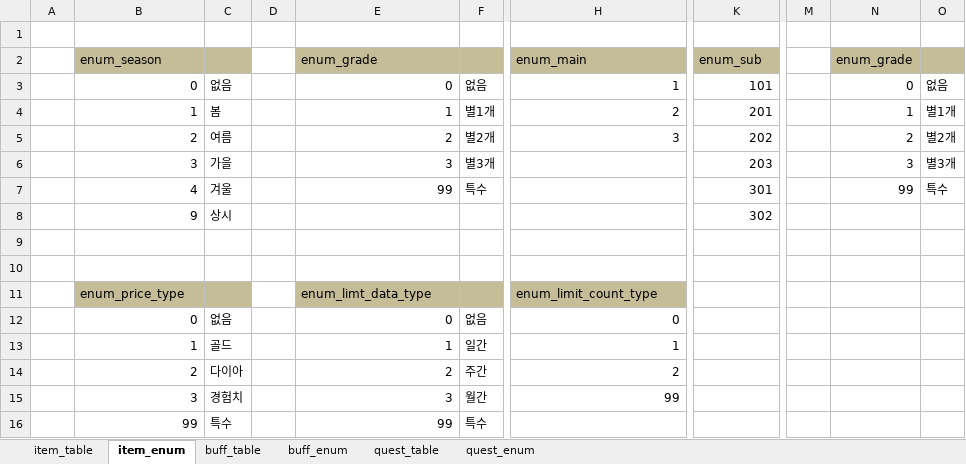
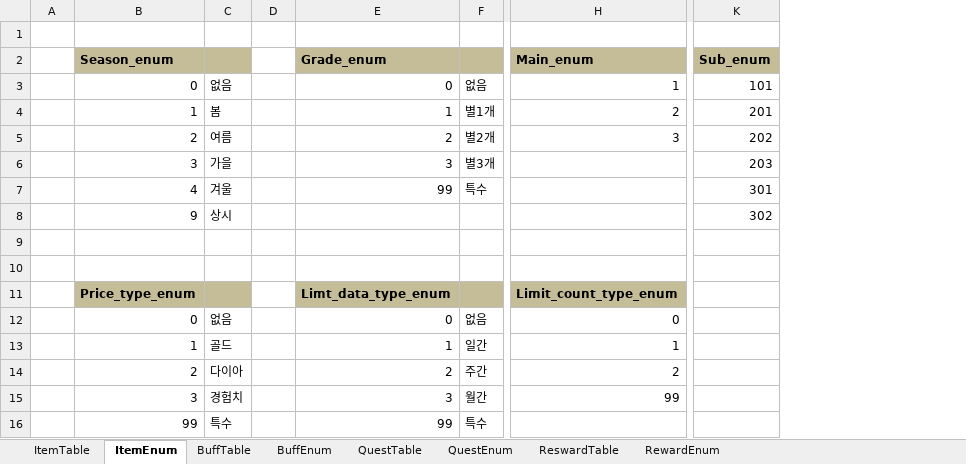
Before and after one commit to 1suyb/Project_GoodLife, an Excel workbook: Document/3.Report/김규하/테이블.xlsx, sheet ItemEnum, drawn as a sheet; only a part is shown, gaps mark what is left out; values as stored, in another font and other column widths than the file's, no borders; the diff names each change by its address in the sheet, - before the commit and + after, or states it on an @@ line.

```diff
--- a/Document/3.Report/김규하/테이블.xlsx (sheet ItemEnum)
+++ b/Document/3.Report/김규하/테이블.xlsx (sheet ItemEnum)
-sheet tab: item_table
+sheet tab: ItemTable
-sheet tab: item_enum
+sheet tab: ItemEnum
-sheet tab: buff_table
+sheet tab: BuffTable
-sheet tab: buff_enum
+sheet tab: BuffEnum
-sheet tab: quest_table
+sheet tab: QuestTable
-sheet tab: quest_enum
+sheet tab: QuestEnum
+sheet tab: ReswardTable
+sheet tab: RewardEnum
-column M, empty
-column N (enum_grade), rows 3-7: 0 | 1 | 2 | 3 | 99
-column O, rows 3-7: 없음 | 별1개 | 별2개 | 별3개 | 특수
-B2: enum_season
+B2: Season_enum
-B2 bold: off
+B2 bold: on
-E2: enum_grade
+E2: Grade_enum
-E2 bold: off
+E2 bold: on
-H2: enum_main
+H2: Main_enum
-H2 bold: off
+H2 bold: on
-K2: enum_sub
+K2: Sub_enum
-K2 bold: off
+K2 bold: on
-B11 (Season_enum): enum_price_type
+B11 (Season_enum): Price_type_enum
-B11 bold: off
+B11 bold: on
-E11 (Grade_enum): enum_limt_data_type
+E11 (Grade_enum): Limt_data_type_enum
-E11 bold: off
+E11 bold: on
-H11 (Main_enum): enum_limit_count_type
+H11 (Main_enum): Limit_count_type_enum
-H11 bold: off
+H11 bold: on
```
Also changed, not shown: sheet BuffTable, sheet QuestTable, sheet QuestEnum, sheet BuffEnum, sheet ItemTable, 1 other file.
